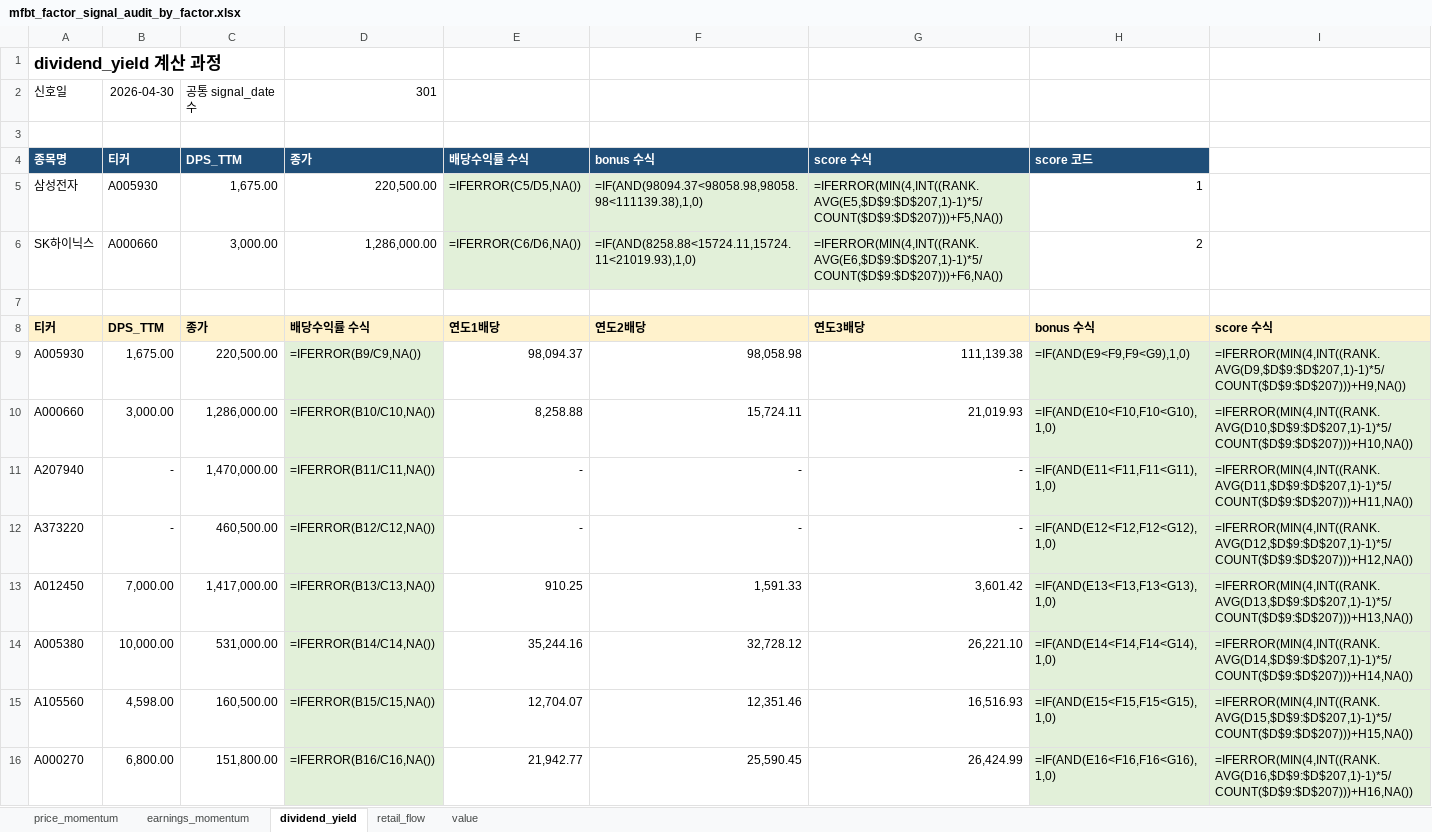
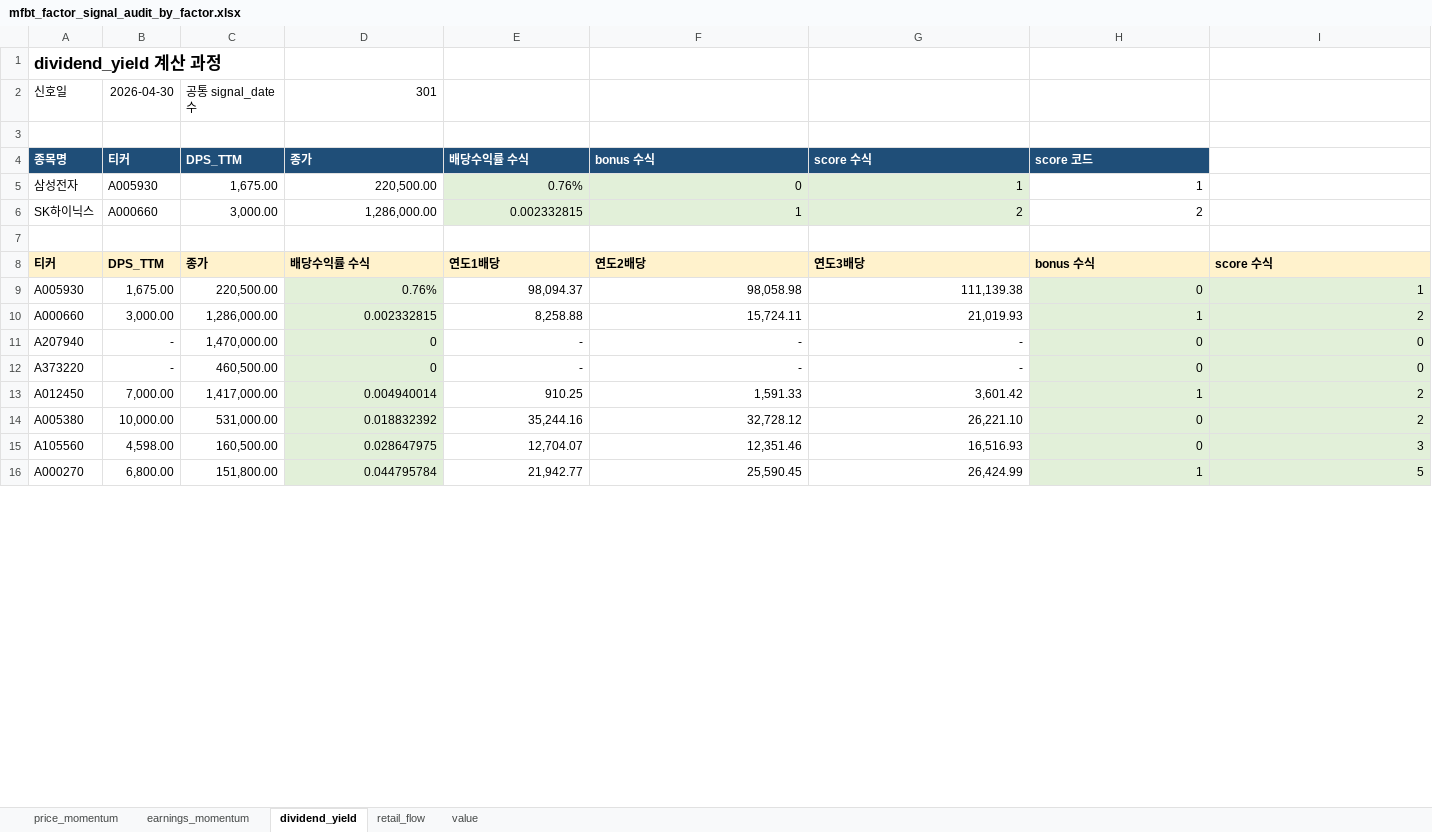
Before and after one commit to bokyoung96/shquants, an Excel workbook: reports/mfbt_factor_signal_audit_by_factor.xlsx, sheet dividend_yield, drawn as a sheet; only a part is shown; values as stored, in another font and other column widths than the file's, no borders; formulas without a stored value are shown as written; the diff covers the shown part only; the diff names each change by its address in the sheet, - before the commit and + after, or states it on an @@ line.

```diff
--- a/reports/mfbt_factor_signal_audit_by_factor.xlsx (sheet dividend_yield)
+++ b/reports/mfbt_factor_signal_audit_by_factor.xlsx (sheet dividend_yield)
-E5 (배당수익률 수식): =IFERROR(C5/D5,NA())
+E5 (배당수익률 수식): 0.76%
-F5 (bonus 수식): =IF(AND(98094.37<98058.98,98058.98<111139.38),1,0)
+F5 (bonus 수식): 0
-G5 (score 수식): =IFERROR(MIN(4,INT((RANK.AVG(E5,$D$9:$D$207,1)-1)*5/COUNT($D$9:$D$207)))+F5,NA())
+G5 (score 수식): 1
-E6 (배당수익률 수식): =IFERROR(C6/D6,NA())
+E6 (배당수익률 수식): 0.002332815
-F6 (bonus 수식): =IF(AND(8258.88<15724.11,15724.11<21019.93),1,0)
+F6 (bonus 수식): 1
-G6 (score 수식): =IFERROR(MIN(4,INT((RANK.AVG(E6,$D$9:$D$207,1)-1)*5/COUNT($D$9:$D$207)))+F6,NA())
+G6 (score 수식): 2
-D9 (종가): =IFERROR(B9/C9,NA())
+D9 (종가): 0.76%
-H9 (score 코드): =IF(AND(E9<F9,F9<G9),1,0)
+H9 (score 코드): 0
-I9: =IFERROR(MIN(4,INT((RANK.AVG(D9,$D$9:$D$207,1)-1)*5/COUNT($D$9:$D$207)))+H9,NA())
+I9: 1
-D10 (종가): =IFERROR(B10/C10,NA())
+D10 (종가): 0.002332815
-H10 (score 코드): =IF(AND(E10<F10,F10<G10),1,0)
+H10 (score 코드): 1
-I10: =IFERROR(MIN(4,INT((RANK.AVG(D10,$D$9:$D$207,1)-1)*5/COUNT($D$9:$D$207)))+H10,NA())
+I10: 2
-D11 (종가): =IFERROR(B11/C11,NA())
+D11 (종가): 0
-H11 (score 코드): =IF(AND(E11<F11,F11<G11),1,0)
+H11 (score 코드): 0
-I11: =IFERROR(MIN(4,INT((RANK.AVG(D11,$D$9:$D$207,1)-1)*5/COUNT($D$9:$D$207)))+H11,NA())
+I11: 0
-D12 (종가): =IFERROR(B12/C12,NA())
+D12 (종가): 0
-H12 (score 코드): =IF(AND(E12<F12,F12<G12),1,0)
+H12 (score 코드): 0
-I12: =IFERROR(MIN(4,INT((RANK.AVG(D12,$D$9:$D$207,1)-1)*5/COUNT($D$9:$D$207)))+H12,NA())
+I12: 0
-D13 (종가): =IFERROR(B13/C13,NA())
+D13 (종가): 0.004940014
-H13 (score 코드): =IF(AND(E13<F13,F13<G13),1,0)
+H13 (score 코드): 1
-I13: =IFERROR(MIN(4,INT((RANK.AVG(D13,$D$9:$D$207,1)-1)*5/COUNT($D$9:$D$207)))+H13,NA())
+I13: 2
-D14 (종가): =IFERROR(B14/C14,NA())
+D14 (종가): 0.018832392
-H14 (score 코드): =IF(AND(E14<F14,F14<G14),1,0)
+H14 (score 코드): 0
-I14: =IFERROR(MIN(4,INT((RANK.AVG(D14,$D$9:$D$207,1)-1)*5/COUNT($D$9:$D$207)))+H14,NA())
+I14: 2
-D15 (종가): =IFERROR(B15/C15,NA())
+D15 (종가): 0.028647975
-H15 (score 코드): =IF(AND(E15<F15,F15<G15),1,0)
+H15 (score 코드): 0
-I15: =IFERROR(MIN(4,INT((RANK.AVG(D15,$D$9:$D$207,1)-1)*5/COUNT($D$9:$D$207)))+H15,NA())
+I15: 3
-D16 (종가): =IFERROR(B16/C16,NA())
+D16 (종가): 0.044795784
-H16 (score 코드): =IF(AND(E16<F16,F16<G16),1,0)
+H16 (score 코드): 1
-I16: =IFERROR(MIN(4,INT((RANK.AVG(D16,$D$9:$D$207,1)-1)*5/COUNT($D$9:$D$207)))+H16,NA())
+I16: 5
```
Also changed, not shown: 573 edited cells elsewhere in this sheet, sheet price_momentum, sheet earnings_momentum, sheet value, sheet retail_flow, 10 other files.
